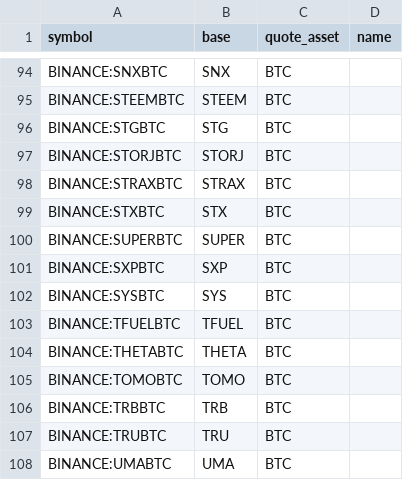
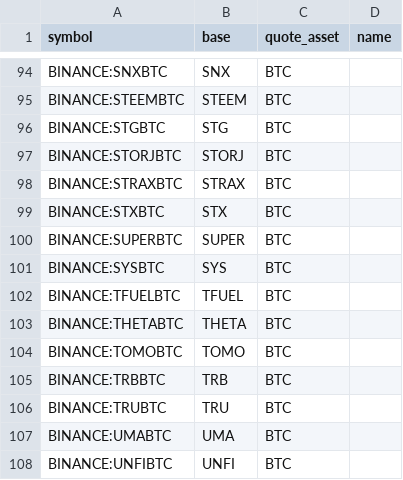
Before and after one commit to avatar-lavventura/trade_bot, a CSV file: tradingview-alerts/pairs_btc.csv, drawn as a sheet; only a part is shown, gaps mark what is left out; the shorter side is filled out with more unchanged rows; the diff names each change by its address in the sheet, - before the commit and + after, or states it on an @@ line.

```diff
--- a/tradingview-alerts/pairs_btc.csv
+++ b/tradingview-alerts/pairs_btc.csv
-row 101: BINANCE:SXPBTC | SXP | BTC
```
Also changed, not shown: tradingview-alerts/pairs_busd.csv, tradingview-alerts/pairs_usdt.csv, 29 other files.
